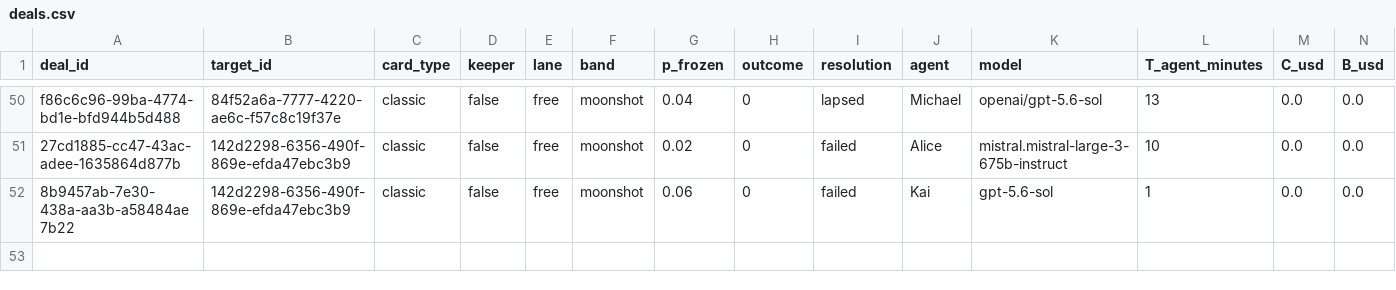
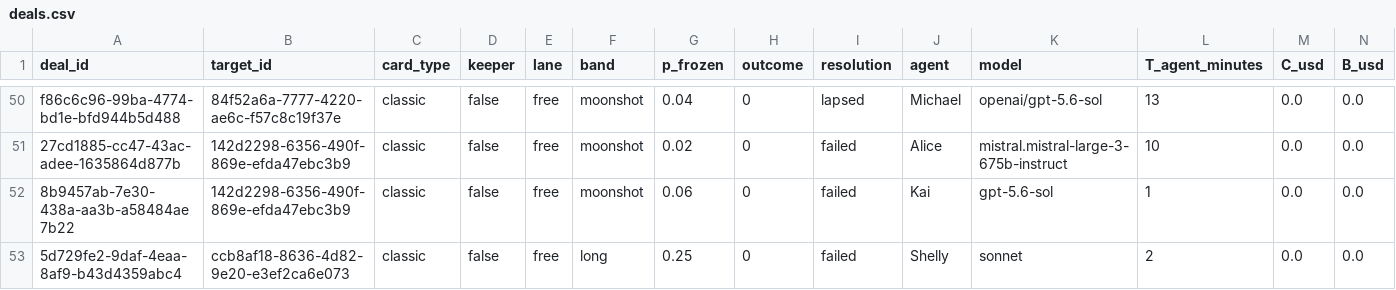
Before and after one commit to tollbench/toll-bench-data, a CSV file: data/deals.csv, drawn as a sheet; only a part is shown, gaps mark what is left out; rows hold the shown columns only; the diff names each change by its address in the sheet, - before the commit and + after, or states it on an @@ line.

Commit message:
deal 5d729fe2-9daf-4eaa-8af9-b43d4359abc4 resolved: failed (ccb8af18-8636-4d82-9e20-e3ef2ca6e073, long, o=0)

```diff
--- a/data/deals.csv
+++ b/data/deals.csv
+row 53: 5d729fe2-9daf-4eaa-8af9-b43d4359abc4 | ccb8af18-8636-4d82-9e20-e3ef2ca6e073 | classic | false | free | long | 0.25 | 0 | failed | Shelly | sonnet | 2 | 0.0 | 0.0
```
